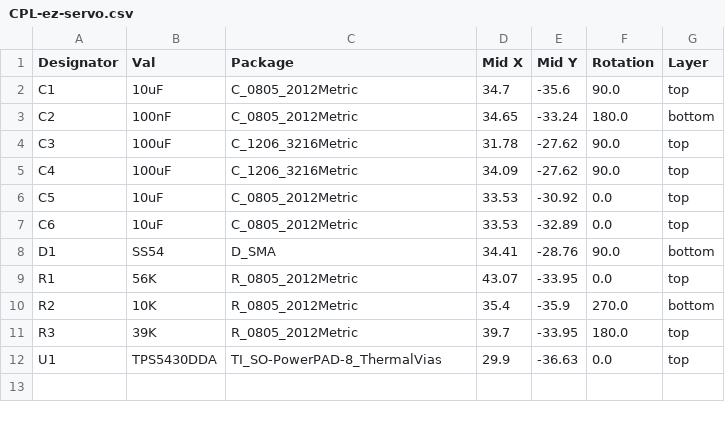
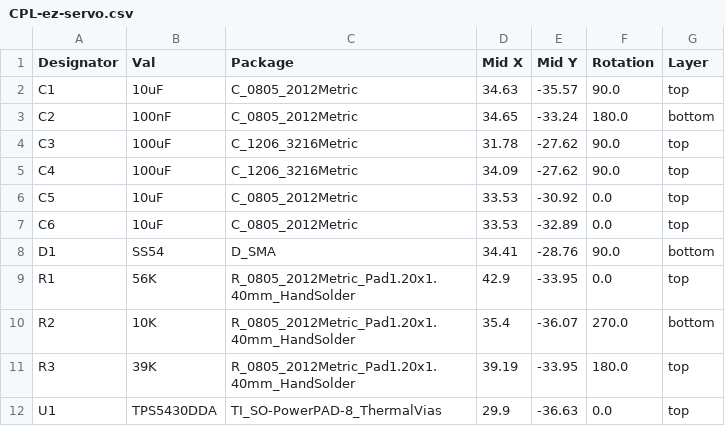
Before and after one commit to mikesmitty/voron-mods, a CSV file: ez-servo/KiCad/jlcpcb/production_files/CPL-ez-servo.csv, drawn as a sheet.

```diff
--- a/ez-servo/KiCad/jlcpcb/production_files/CPL-ez-servo.csv
+++ b/ez-servo/KiCad/jlcpcb/production_files/CPL-ez-servo.csv
@@ -1,3 +1,3 @@
 Designator,Val,Package,Mid X,Mid Y,Rotation,Layer
-C1,10uF,C_0805_2012Metric,34.7,-35.6,90.0,top
+C1,10uF,C_0805_2012Metric,34.63,-35.57,90.0,top
 C2,100nF,C_0805_2012Metric,34.65,-33.24,180.0,bottom
@@ -8,5 +8,5 @@ C6,10uF,C_0805_2012Metric,33.53,-32.89,0.0,top
 D1,SS54,D_SMA,34.41,-28.76,90.0,bottom
-R1,56K,R_0805_2012Metric,43.07,-33.95,0.0,top
-R2,10K,R_0805_2012Metric,35.4,-35.9,270.0,bottom
-R3,39K,R_0805_2012Metric,39.7,-33.95,180.0,top
+R1,56K,R_0805_2012Metric_Pad1.20x1.40mm_HandSolder,42.9,-33.95,0.0,top
+R2,10K,R_0805_2012Metric_Pad1.20x1.40mm_HandSolder,35.4,-36.07,270.0,bottom
+R3,39K,R_0805_2012Metric_Pad1.20x1.40mm_HandSolder,39.19,-33.95,180.0,top
 U1,TPS5430DDA,TI_SO-PowerPAD-8_ThermalVias,29.9,-36.63,0.0,top
```
Also changed, not shown: ez-servo/KiCad/jlcpcb/production_files/BOM-ez-servo.csv, 20 other files.
